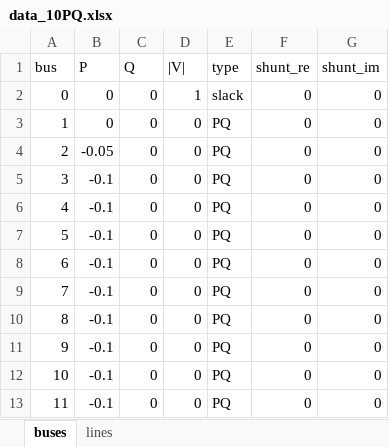
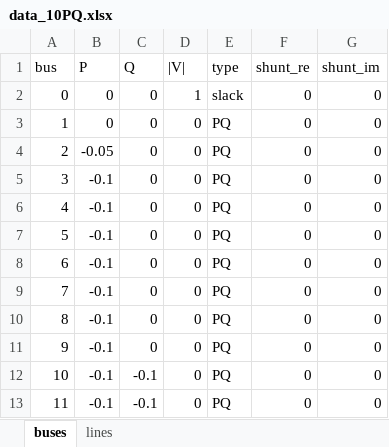
Before and after one commit to JosepFanals/CITCEA, an Excel workbook: Initial presentation/Codi/PGD/data_10PQ.xlsx, sheet buses, drawn as a sheet; values as stored, in another font and other column widths than the file's, no borders; the diff names each change by its address in the sheet, - before the commit and + after, or states it on an @@ line.

```diff
--- a/Initial presentation/Codi/PGD/data_10PQ.xlsx (sheet buses)
+++ b/Initial presentation/Codi/PGD/data_10PQ.xlsx (sheet buses)
-C12:C13 (Q): 0
+C12:C13 (Q): -0.1
```
Also changed, not shown: sheet lines, 5 other files.
